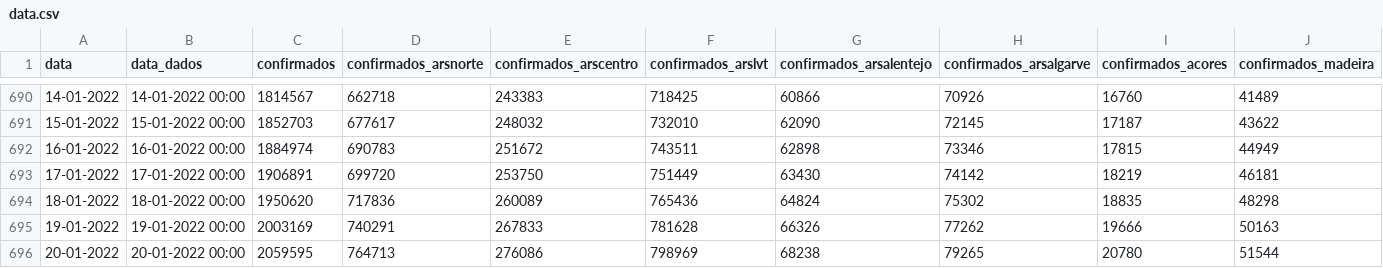
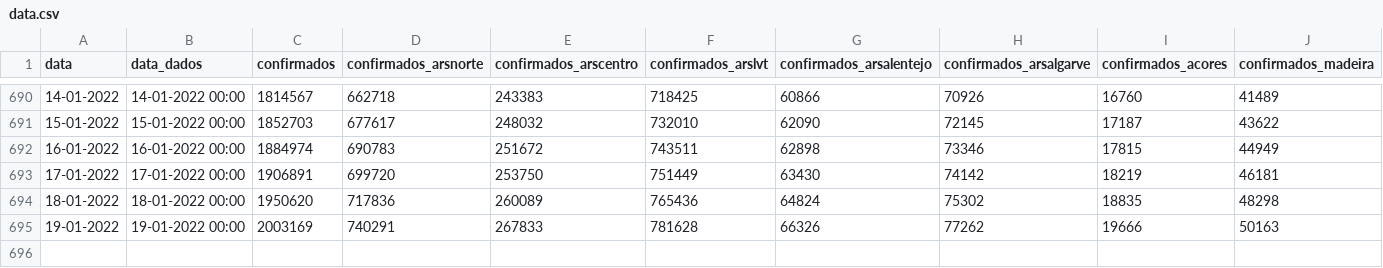
Before and after one commit to dssg-pt/covid19pt-data, a CSV file: data.csv, drawn as a sheet; only a part is shown, gaps mark what is left out; rows hold the shown columns only; the diff names each change by its address in the sheet, - before the commit and + after, or states it on an @@ line.

```diff
--- a/data.csv
+++ b/data.csv
-row 696: 20-01-2022 | 20-01-2022 00:00 | 2059595 | 764713 | 276086 | 798969 | 68238 | 79265 | 20780 | 51544
```
Also changed, not shown: 3 other files.
